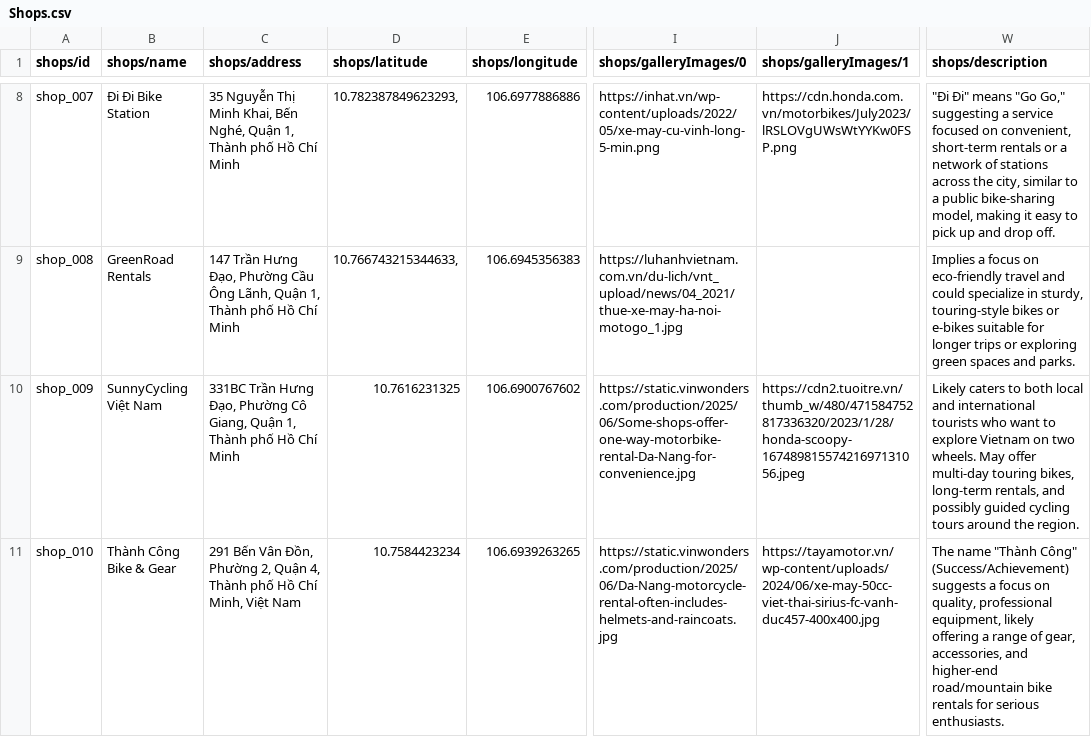
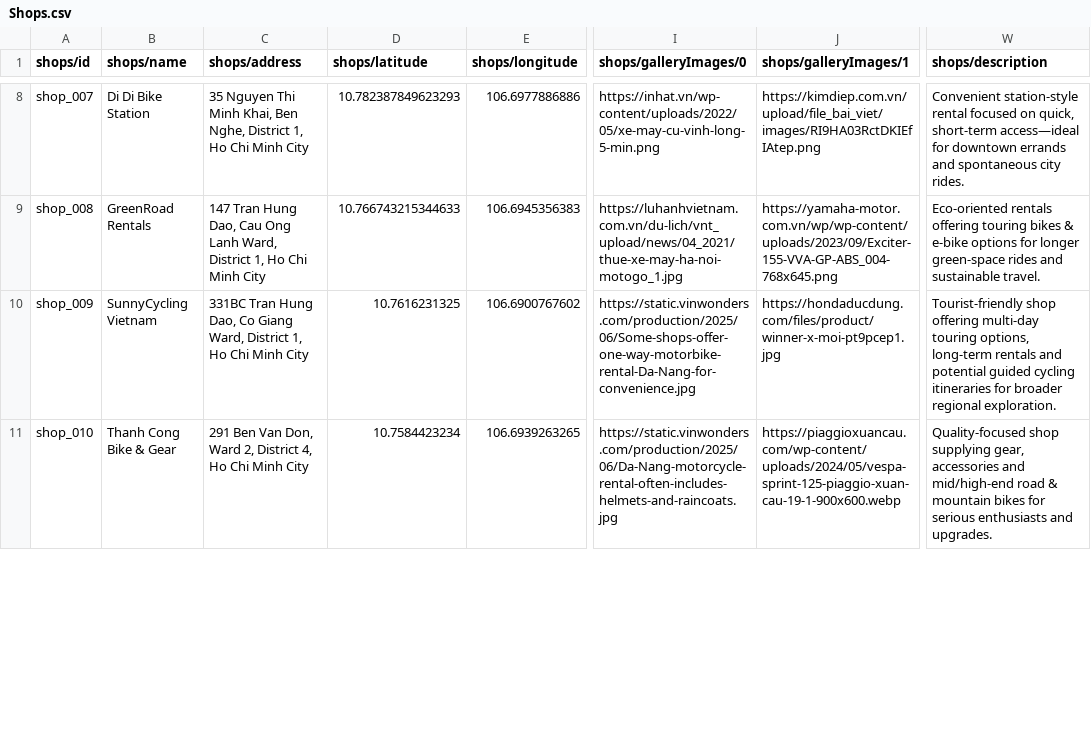
Before and after one commit to TrinhThanh-25/Travel-App-Server, a CSV file: scripts/db_exports/archive/Shops.csv, drawn as a sheet; only a part is shown, gaps mark what is left out; the diff covers the shown part only; the diff names each change by its address in the sheet, - before the commit and + after, or states it on an @@ line.

```diff
--- a/scripts/db_exports/archive/Shops.csv
+++ b/scripts/db_exports/archive/Shops.csv
-B8 (shops/name): Đi Đi Bike Station
+B8 (shops/name): Di Di Bike Station
-C8 (shops/address): 35 Nguyễn Thị Minh Khai, Bến Nghé, Quận 1, Thành phố Hồ Chí Minh
+C8 (shops/address): 35 Nguyen Thi Minh Khai, Ben Nghe, District 1, Ho Chi Minh City
-D8 (shops/latitude): 10.782387849623293,
+D8 (shops/latitude): 10.782387849623293
-J8 (shops/galleryImages/1): https://cdn.honda.com.vn/motorbikes/July2023/lRSLOVgUWsWtYYKw0FSP.png
+J8 (shops/galleryImages/1): https://kimdiep.com.vn/upload/file_bai_viet/images/RI9HA03RctDKIEfIAtep.png
-W8 (shops/description): "Đi Đi" means "Go Go," suggesting a service focused on convenient, short-term rentals or a network of stations across the city, similar to a public bike-sharing model, making it easy to pick up and drop off.
+W8 (shops/description): Convenient station-style rental focused on quick, short-term access—ideal for downtown errands and spontaneous city rides.
-C9 (shops/address): 147 Trần Hưng Đạo, Phường Cầu Ông Lãnh, Quận 1, Thành phố Hồ Chí Minh
+C9 (shops/address): 147 Tran Hung Dao, Cau Ong Lanh Ward, District 1, Ho Chi Minh City
-D9 (shops/latitude): 10.766743215344633,
+D9 (shops/latitude): 10.766743215344633
-J9 (shops/galleryImages/1): (empty)
+J9 (shops/galleryImages/1): https://yamaha-motor.com.vn/wp/wp-content/uploads/2023/09/Exciter-155-VVA-GP-ABS_004-768x645.png
-W9 (shops/description): Implies a focus on eco-friendly travel and could specialize in sturdy, touring-style bikes or e-bikes suitable for longer trips or exploring green spaces and parks.
+W9 (shops/description): Eco-oriented rentals offering touring bikes & e-bike options for longer green-space rides and sustainable travel.
-B10 (shops/name): SunnyCycling Việt Nam
+B10 (shops/name): SunnyCycling Vietnam
-C10 (shops/address): 331BC Trần Hưng Đạo, Phường Cô Giang, Quận 1, Thành phố Hồ Chí Minh
+C10 (shops/address): 331BC Tran Hung Dao, Co Giang Ward, District 1, Ho Chi Minh City
-J10 (shops/galleryImages/1): https://cdn2.tuoitre.vn/thumb_w/480/471584752817336320/2023/1/28/honda-scoopy-16748981557421697131056.jpeg
+J10 (shops/galleryImages/1): https://hondaducdung.com/files/product/winner-x-moi-pt9pcep1.jpg
-W10 (shops/description): Likely caters to both local and international tourists who want to explore Vietnam on two wheels. May offer multi-day touring bikes, long-term rentals, and possibly guided cycling tours around the region.
+W10 (shops/description): Tourist-friendly shop offering multi-day touring options, long-term rentals and potential guided cycling itineraries for broader regional exploration.
-B11 (shops/name): Thành Công Bike & Gear
+B11 (shops/name): Thanh Cong Bike & Gear
-C11 (shops/address): 291 Bến Vân Đồn, Phường 2, Quận 4, Thành phố Hồ Chí Minh, Việt Nam
+C11 (shops/address): 291 Ben Van Don, Ward 2, District 4, Ho Chi Minh City
-J11 (shops/galleryImages/1): https://tayamotor.vn/wp-content/uploads/2024/06/xe-may-50cc-viet-thai-sirius-fc-vanh-duc457-400x400.jpg
+J11 (shops/galleryImages/1): https://piaggioxuancau.com/wp-content/uploads/2024/05/vespa-sprint-125-piaggio-xuan-cau-19-1-900x600.webp
-W11 (shops/description): The name "Thành Công" (Success/Achievement) suggests a focus on quality, professional equipment, likely offering a range of gear, accessories, and higher-end road/mountain bike rentals for serious enthusiasts.
+W11 (shops/description): Quality-focused shop supplying gear, accessories and mid/high-end road & mountain bikes for serious enthusiasts and upgrades.
```
Also changed, not shown: 47 edited cells elsewhere in this file, scripts/db_exports/archive/Motorbikes.csv, scripts/db_exports/archive/challenges.csv, 29 other files.
